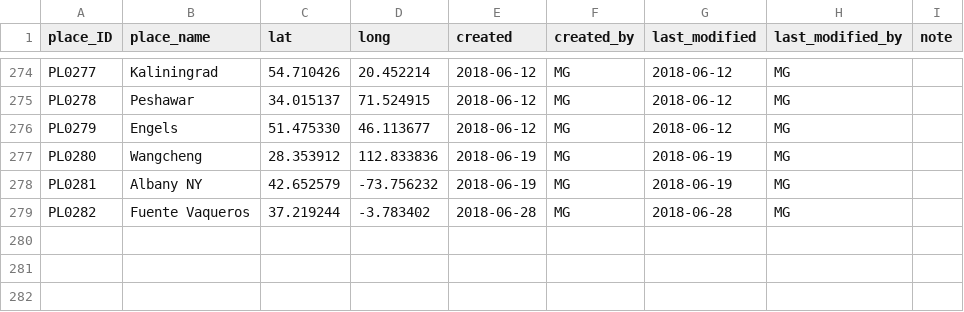
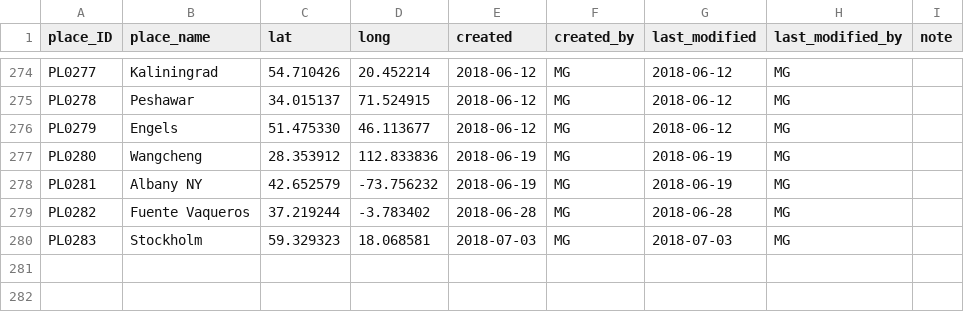
Before and after one commit to readchina/ReadAct, a CSV file: data/Place.csv, drawn as a sheet; only a part is shown, gaps mark what is left out; the diff names each change by its address in the sheet, - before the commit and + after, or states it on an @@ line.

```diff
--- a/data/Place.csv
+++ b/data/Place.csv
-row 280: (empty)
+row 280: PL0283 | Stockholm | 59.329323 | 18.068581 | 2018-07-03 | MG | 2018-07-03 | MG
```
Also changed, not shown: data/Act.csv, data/Genre.csv, 2 other files.
